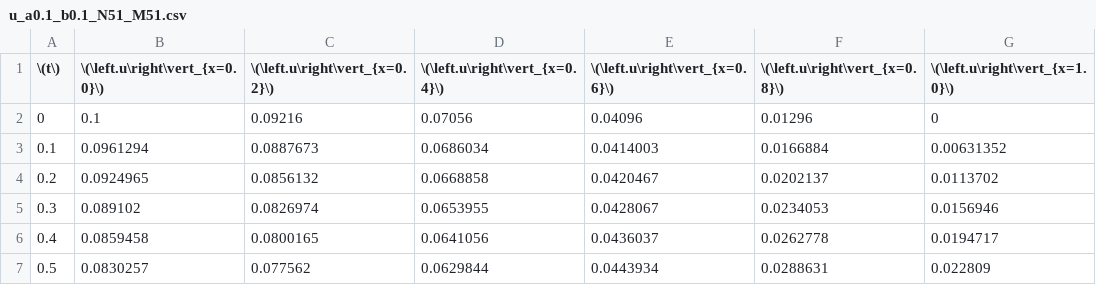
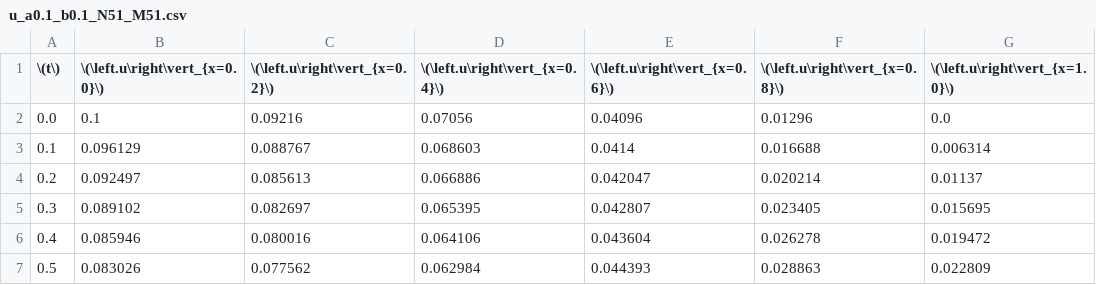
Before and after one commit to Hfdxbr/dyachenko_comp_practice, a CSV file: u_a0.1_b0.1_N51_M51.csv, drawn as a sheet; only a part is shown; the diff covers the shown part only.

```diff
--- a/u_a0.1_b0.1_N51_M51.csv
+++ b/u_a0.1_b0.1_N51_M51.csv
@@ -1,7 +1,7 @@
 \(t\),\(\left.u\right\vert_{x=0.0}\),\(\left.u\right\vert_{x=0.2}\),\(\left.u\right\vert_{x=0.4}\),\(\left.u\right\vert_{x=0.6}\),\(\left.u\right\vert_{x=0.8}\),\(\left.u\right\vert_{x=1.0}\)
-0,0.1,0.09216,0.07056,0.04096,0.01296,0
-0.1,0.0961294,0.0887673,0.0686034,0.0414003,0.0166884,0.00631352
-0.2,0.0924965,0.0856132,0.0668858,0.0420467,0.0202137,0.0113702
-0.3,0.089102,0.0826974,0.0653955,0.0428067,0.0234053,0.0156946
-0.4,0.0859458,0.0800165,0.0641056,0.0436037,0.0262778,0.0194717
-0.5,0.0830257,0.077562,0.0629844,0.0443934,0.0288631,0.022809
+0.0,0.1,0.09216,0.07056,0.04096,0.01296,0.0
+0.1,0.096129,0.088767,0.068603,0.0414,0.016688,0.006314
+0.2,0.092497,0.085613,0.066886,0.042047,0.020214,0.01137
+0.3,0.089102,0.082697,0.065395,0.042807,0.023405,0.015695
+0.4,0.085946,0.080016,0.064106,0.043604,0.026278,0.019472
+0.5,0.083026,0.077562,0.062984,0.044393,0.028863,0.022809
```
Also changed, not shown: 1 added row, 1 removed row and 23 edited cells elsewhere in this file, rel_a0.1_b0.1.csv, rel_a1.0_b0.1.csv, 11 other files.
